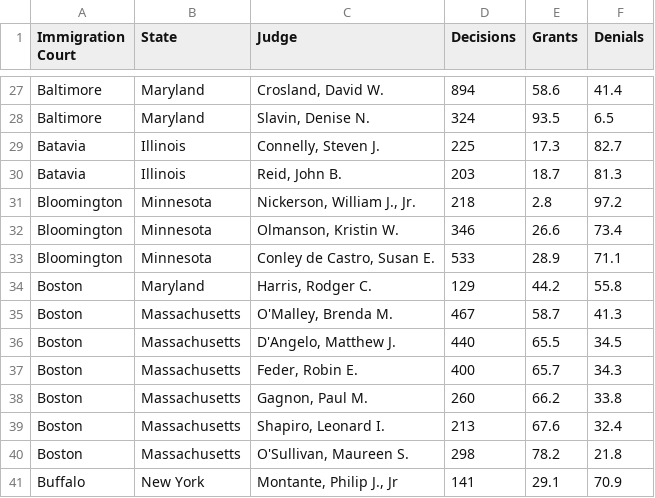
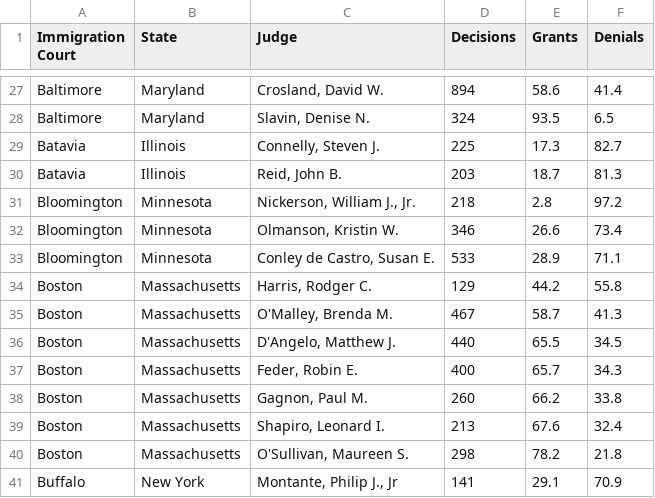
Before and after one commit to awhstin/Dataset-List, a CSV file: aslyumdecisions.csv, drawn as a sheet; only a part is shown, gaps mark what is left out.

Commit message:
Update aslyumdecisions.csv
data import issue

```diff
--- a/aslyumdecisions.csv
+++ b/aslyumdecisions.csv
@@ -33,3 +33,3 @@ Bloomington,Minnesota,"Olmanson, Kristin W.",346,26.6,73.4
 Bloomington,Minnesota,"Conley de Castro, Susan E.",533,28.9,71.1
-Boston,Maryland,"Harris, Rodger C.",129,44.2,55.8
+Boston,Massachusetts,"Harris, Rodger C.",129,44.2,55.8
 Boston,Massachusetts,"O'Malley, Brenda M.",467,58.7,41.3
```
